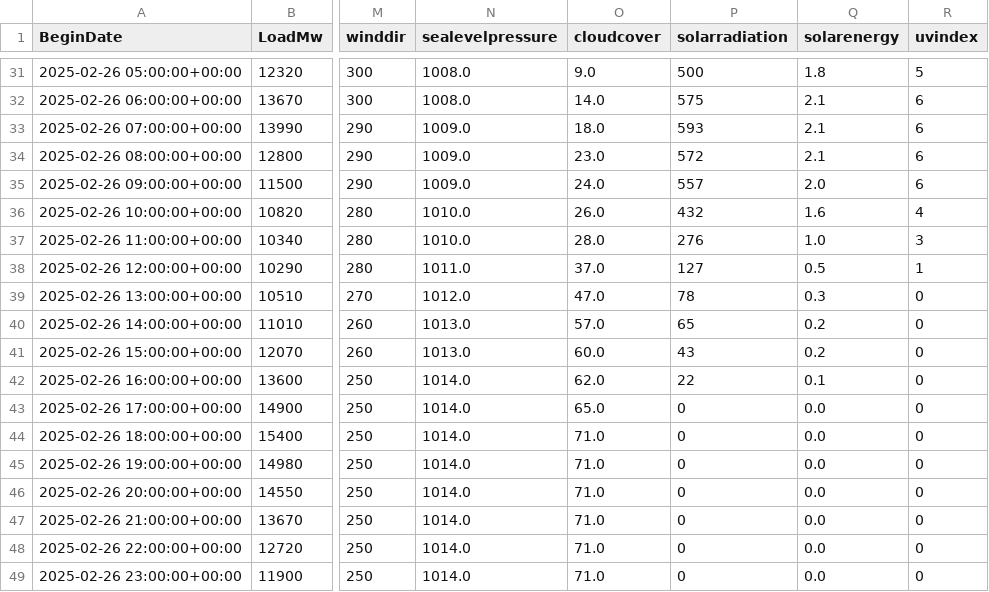
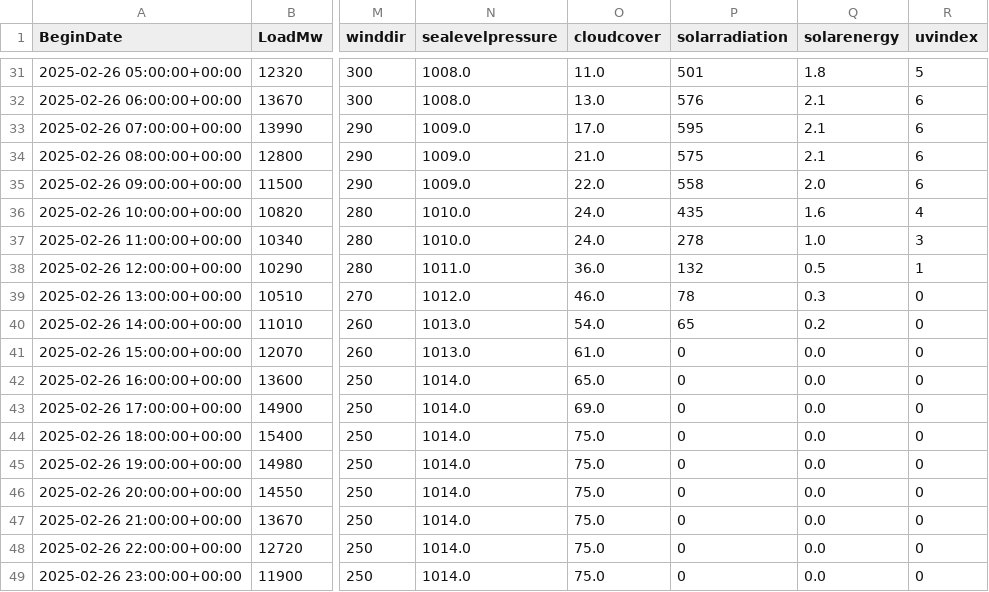
Before and after one commit to MatGBU/Senior-project, a CSV file: testing.csv, drawn as a sheet; only a part is shown, gaps mark what is left out; the diff covers the shown part only; the diff names each change by its address in the sheet, - before the commit and + after, or states it on an @@ line.

```diff
--- a/testing.csv
+++ b/testing.csv
-O31 (cloudcover): 9.0
+O31 (cloudcover): 11.0
-P31 (solarradiation): 500
+P31 (solarradiation): 501
-O32 (cloudcover): 14.0
+O32 (cloudcover): 13.0
-P32 (solarradiation): 575
+P32 (solarradiation): 576
-O33 (cloudcover): 18.0
+O33 (cloudcover): 17.0
-P33 (solarradiation): 593
+P33 (solarradiation): 595
-O34 (cloudcover): 23.0
+O34 (cloudcover): 21.0
-P34 (solarradiation): 572
+P34 (solarradiation): 575
-O35 (cloudcover): 24.0
+O35 (cloudcover): 22.0
-P35 (solarradiation): 557
+P35 (solarradiation): 558
-O36 (cloudcover): 26.0
+O36 (cloudcover): 24.0
-P36 (solarradiation): 432
+P36 (solarradiation): 435
-O37 (cloudcover): 28.0
+O37 (cloudcover): 24.0
-P37 (solarradiation): 276
+P37 (solarradiation): 278
-O38 (cloudcover): 37.0
+O38 (cloudcover): 36.0
-P38 (solarradiation): 127
+P38 (solarradiation): 132
-O39 (cloudcover): 47.0
+O39 (cloudcover): 46.0
-O40 (cloudcover): 57.0
+O40 (cloudcover): 54.0
-O41 (cloudcover): 60.0
+O41 (cloudcover): 61.0
-P41 (solarradiation): 43
+P41 (solarradiation): 0
-Q41 (solarenergy): 0.2
+Q41 (solarenergy): 0.0
-O42 (cloudcover): 62.0
+O42 (cloudcover): 65.0
-P42 (solarradiation): 22
+P42 (solarradiation): 0
-Q42 (solarenergy): 0.1
+Q42 (solarenergy): 0.0
-O43 (cloudcover): 65.0
+O43 (cloudcover): 69.0
-O44:O49 (cloudcover): 71.0
+O44:O49 (cloudcover): 75.0
```
Also changed, not shown: 33 edited cells elsewhere in this file, weather_forecast_test.csv, 14 other files.
